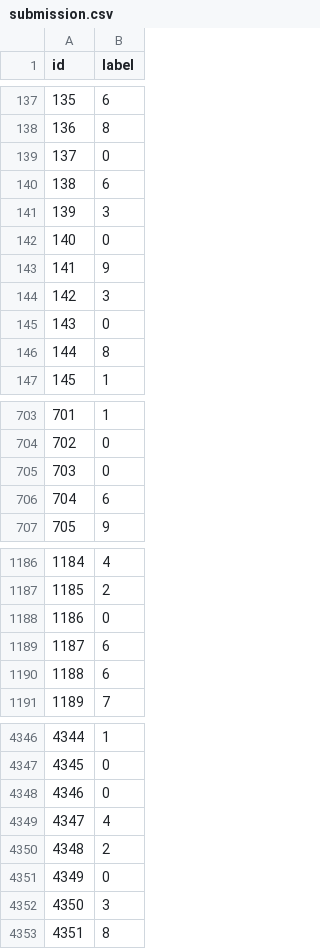
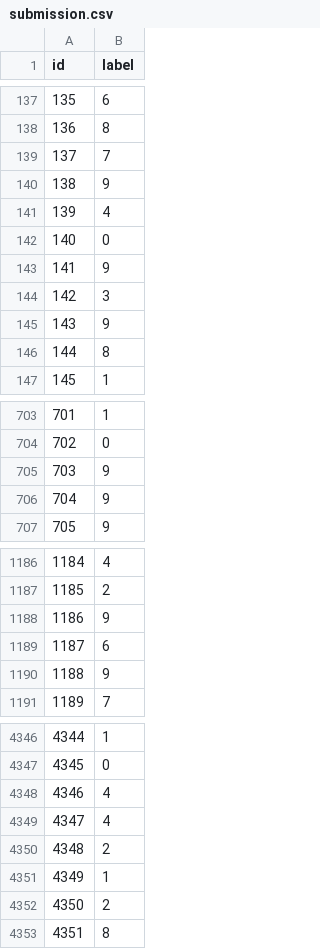
Before and after one commit to Hich69/Kannada-MNIST, a CSV file: notebook/submission.csv, drawn as a sheet; only a part is shown, gaps mark what is left out; the diff covers the shown part only.

Commit message:
revise notebook : add new model of cnn

```diff
--- a/notebook/submission.csv
+++ b/notebook/submission.csv
@@ -138,5 +138,5 @@ id,label
 136,8
-137,0
-138,6
-139,3
+137,7
+138,9
+139,4
 140,0
@@ -144,3 +144,3 @@ id,label
 142,3
-143,0
+143,9
 144,8
@@ -704,4 +704,4 @@ id,label
 702,0
-703,0
-704,6
+703,9
+704,9
 705,9
@@ -1187,5 +1187,5 @@ id,label
 1185,2
-1186,0
+1186,9
 1187,6
-1188,6
+1188,9
 1189,7
@@ -4347,7 +4347,7 @@ id,label
 4345,0
-4346,0
+4346,4
 4347,4
 4348,2
-4349,0
-4350,3
+4349,1
+4350,2
 4351,8
```
Also changed, not shown: 88 edited cells elsewhere in this file, 2 other files.
